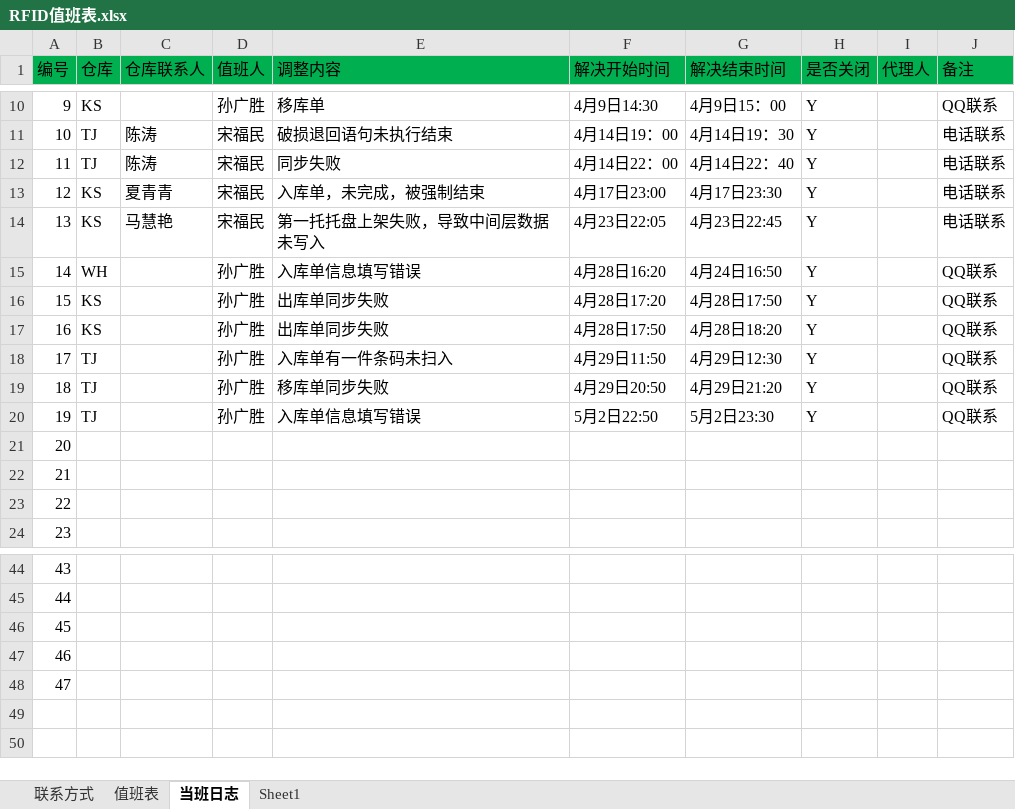
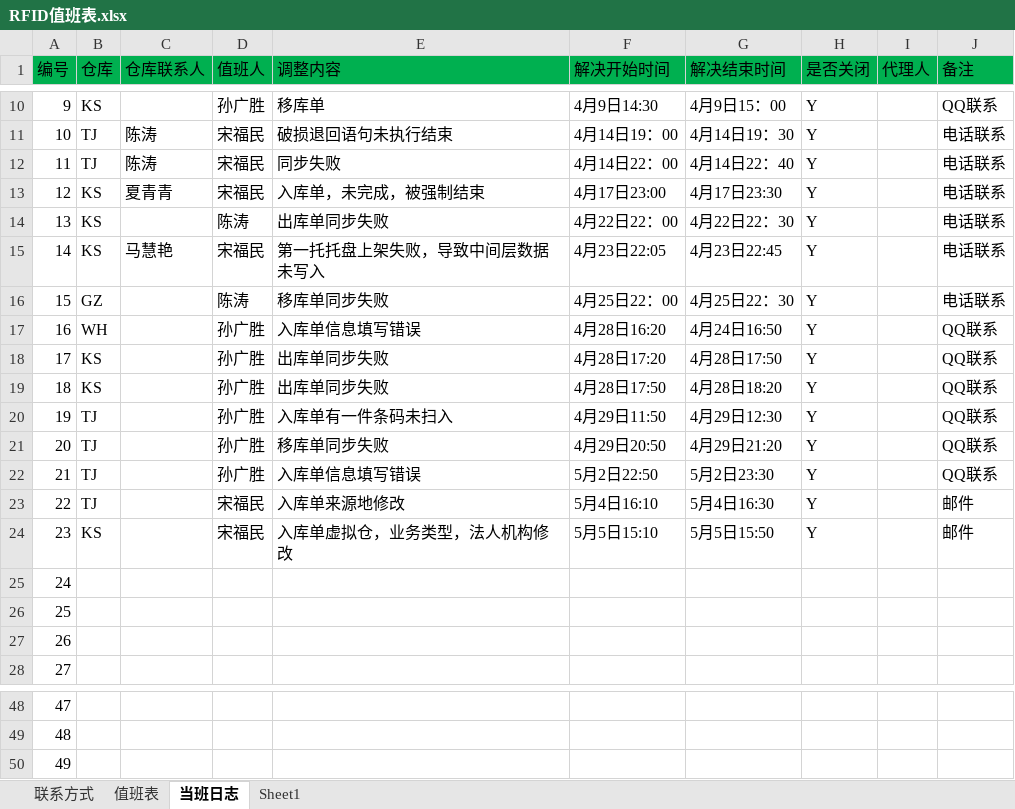
Before and after one commit to Xu3104/RFIDJobPlan, an Excel workbook: RFID值班表.xlsx, sheet 当班日志, drawn as a sheet; only a part is shown, gaps mark what is left out; values as stored, in another font and other column widths than the file's, no borders; removed rows and columns are numbered as before the commit, all else as after; the diff names each change by its address in the sheet, - before the commit and + after, or states it on an @@ line.

Commit message:
Signed-off-by: songfm <songfm@mvs.com.cn>

```diff
--- a/RFID值班表.xlsx (sheet 当班日志)
+++ b/RFID值班表.xlsx (sheet 当班日志)
+row 14: 13 | KS |  | 陈涛 | 出库单同步失败 | 4月22日22：00 | 4月22日22：30 | Y |  | 电话联系
@@ column A (编号) renumbered between rows 15 and 50 @@
+row 16: 15 | GZ |  | 陈涛 | 移库单同步失败 | 4月25日22：00 | 4月25日22：30 | Y |  | 电话联系
+row 23: 22 | TJ |  | 宋福民 | 入库单来源地修改 | 5月4日16:10 | 5月4日16:30 | Y |  | 邮件
+row 24: 23 | KS |  | 宋福民 | 入库单虚拟仓，业务类型，法人机构修改 | 5月5日15:10 | 5月5日15:50 | Y |  | 邮件
-row 47: 46
-row 48: 47
```
